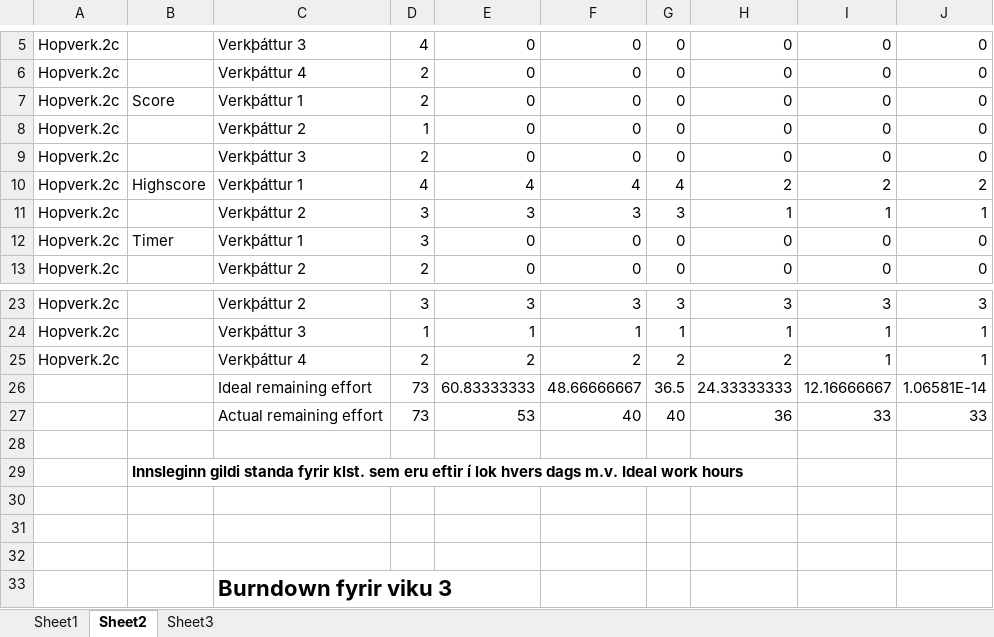
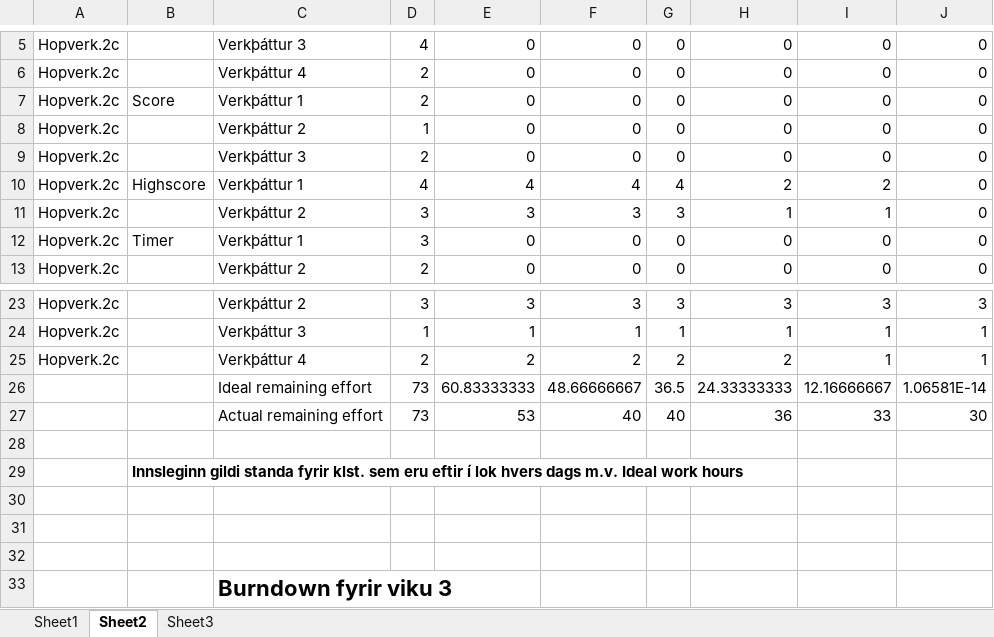
Before and after one commit to OddurV/Solitaire, an Excel workbook: BurnDownVika3.xlsx, sheet Sheet2, drawn as a sheet; only a part is shown, gaps mark what is left out; values as stored, in another font and other column widths than the file's, no borders; charts and pictures not drawn; the diff names each change by its address in the sheet, - before the commit and + after, or states it on an @@ line.

```diff
--- a/BurnDownVika3.xlsx (sheet Sheet2)
+++ b/BurnDownVika3.xlsx (sheet Sheet2)
-J10: 2
+J10: 0
-J11: 1
+J11: 0
-J27: 33
+J27: 30
```
Also changed, not shown: charts or pictures, 47 other files.
